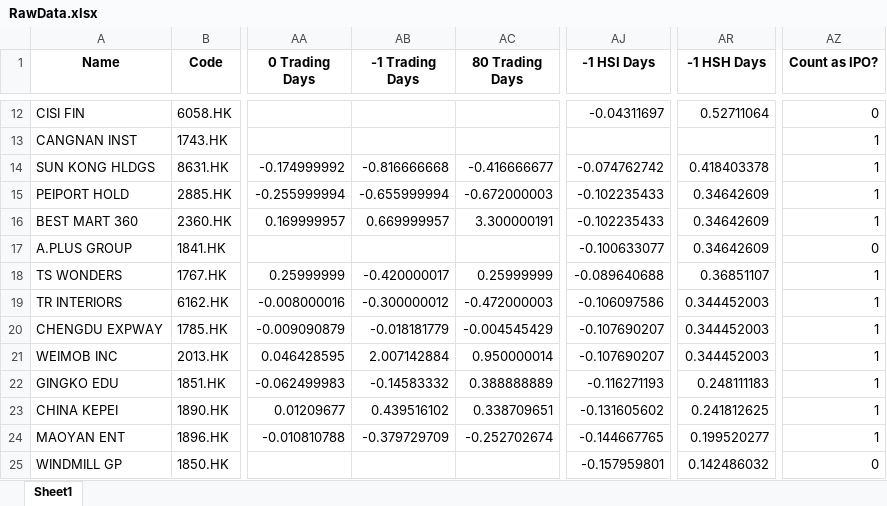
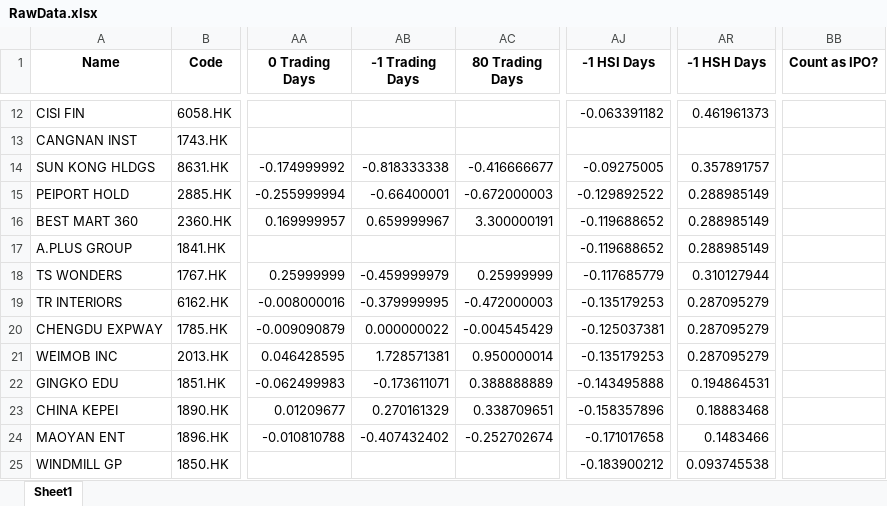
Before and after one commit to epiphronquant/run_every_minute, an Excel workbook: RawData.xlsx, sheet Sheet1, drawn as a sheet; only a part is shown, gaps mark what is left out; values as stored, in another font and other column widths than the file's, no borders; removed rows and columns are numbered as before the commit, all else as after; the diff covers the shown part only; the diff names each change by its address in the sheet, - before the commit and + after, or states it on an @@ line.

```diff
--- a/RawData.xlsx (sheet Sheet1)
+++ b/RawData.xlsx (sheet Sheet1)
-column AZ (Count as IPO?), rows 12-25: 0 | 1 | 1 | 1 | 1 | 0 | 1 | 1 | 1 | 1 | 1 | 1 | 1 | 0
+column BB (Count as IPO?), empty
-AJ12 (-1 HSI Days): -0.04311697
+AJ12 (-1 HSI Days): -0.063391182
-AR12 (-1 HSH Days): 0.52711064
+AR12 (-1 HSH Days): 0.461961373
-AB14 (-1 Trading Days): -0.816666668
+AB14 (-1 Trading Days): -0.818333338
-AJ14 (-1 HSI Days): -0.074762742
+AJ14 (-1 HSI Days): -0.09275005
-AR14 (-1 HSH Days): 0.418403378
+AR14 (-1 HSH Days): 0.357891757
-AB15 (-1 Trading Days): -0.655999994
+AB15 (-1 Trading Days): -0.66400001
-AJ15 (-1 HSI Days): -0.102235433
+AJ15 (-1 HSI Days): -0.129892522
-AR15:AR17 (-1 HSH Days): 0.34642609
+AR15:AR17 (-1 HSH Days): 0.288985149
-AB16 (-1 Trading Days): 0.669999957
+AB16 (-1 Trading Days): 0.659999967
-AJ16 (-1 HSI Days): -0.102235433
+AJ16 (-1 HSI Days): -0.119688652
-AJ17 (-1 HSI Days): -0.100633077
+AJ17 (-1 HSI Days): -0.119688652
-AB18 (-1 Trading Days): -0.420000017
+AB18 (-1 Trading Days): -0.459999979
-AJ18 (-1 HSI Days): -0.089640688
+AJ18 (-1 HSI Days): -0.117685779
-AR18 (-1 HSH Days): 0.36851107
+AR18 (-1 HSH Days): 0.310127944
-AB19 (-1 Trading Days): -0.300000012
+AB19 (-1 Trading Days): -0.379999995
-AJ19 (-1 HSI Days): -0.106097586
+AJ19 (-1 HSI Days): -0.135179253
-AR19:AR21 (-1 HSH Days): 0.344452003
+AR19:AR21 (-1 HSH Days): 0.287095279
-AB20 (-1 Trading Days): -0.018181779
+AB20 (-1 Trading Days): 0.000000022
-AJ20 (-1 HSI Days): -0.107690207
+AJ20 (-1 HSI Days): -0.125037381
-AB21 (-1 Trading Days): 2.007142884
+AB21 (-1 Trading Days): 1.728571381
-AJ21 (-1 HSI Days): -0.107690207
+AJ21 (-1 HSI Days): -0.135179253
-AB22 (-1 Trading Days): -0.14583332
+AB22 (-1 Trading Days): -0.173611071
-AJ22 (-1 HSI Days): -0.116271193
+AJ22 (-1 HSI Days): -0.143495888
-AR22 (-1 HSH Days): 0.248111183
+AR22 (-1 HSH Days): 0.194864531
-AB23 (-1 Trading Days): 0.439516102
+AB23 (-1 Trading Days): 0.270161329
-AJ23 (-1 HSI Days): -0.131605602
+AJ23 (-1 HSI Days): -0.158357896
-AR23 (-1 HSH Days): 0.241812625
+AR23 (-1 HSH Days): 0.18883468
-AB24 (-1 Trading Days): -0.379729709
+AB24 (-1 Trading Days): -0.407432402
-AJ24 (-1 HSI Days): -0.144667765
+AJ24 (-1 HSI Days): -0.171017658
-AR24 (-1 HSH Days): 0.199520277
+AR24 (-1 HSH Days): 0.1483466
-AJ25 (-1 HSI Days): -0.157959801
+AJ25 (-1 HSI Days): -0.183900212
-AR25 (-1 HSH Days): 0.142486032
+AR25 (-1 HSH Days): 0.093745538
```
Also changed, not shown: 9 added rows and 1273 edited cells elsewhere in this sheet.
